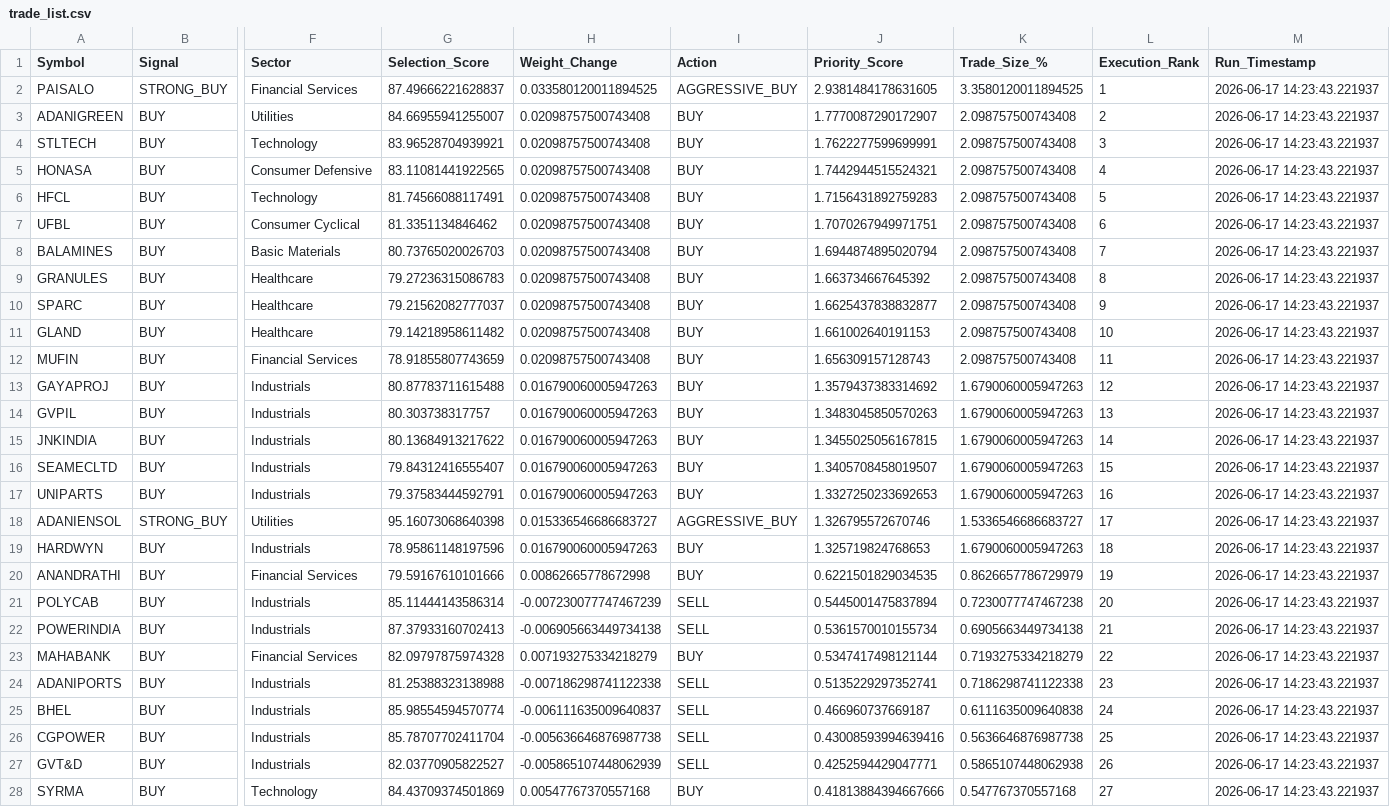
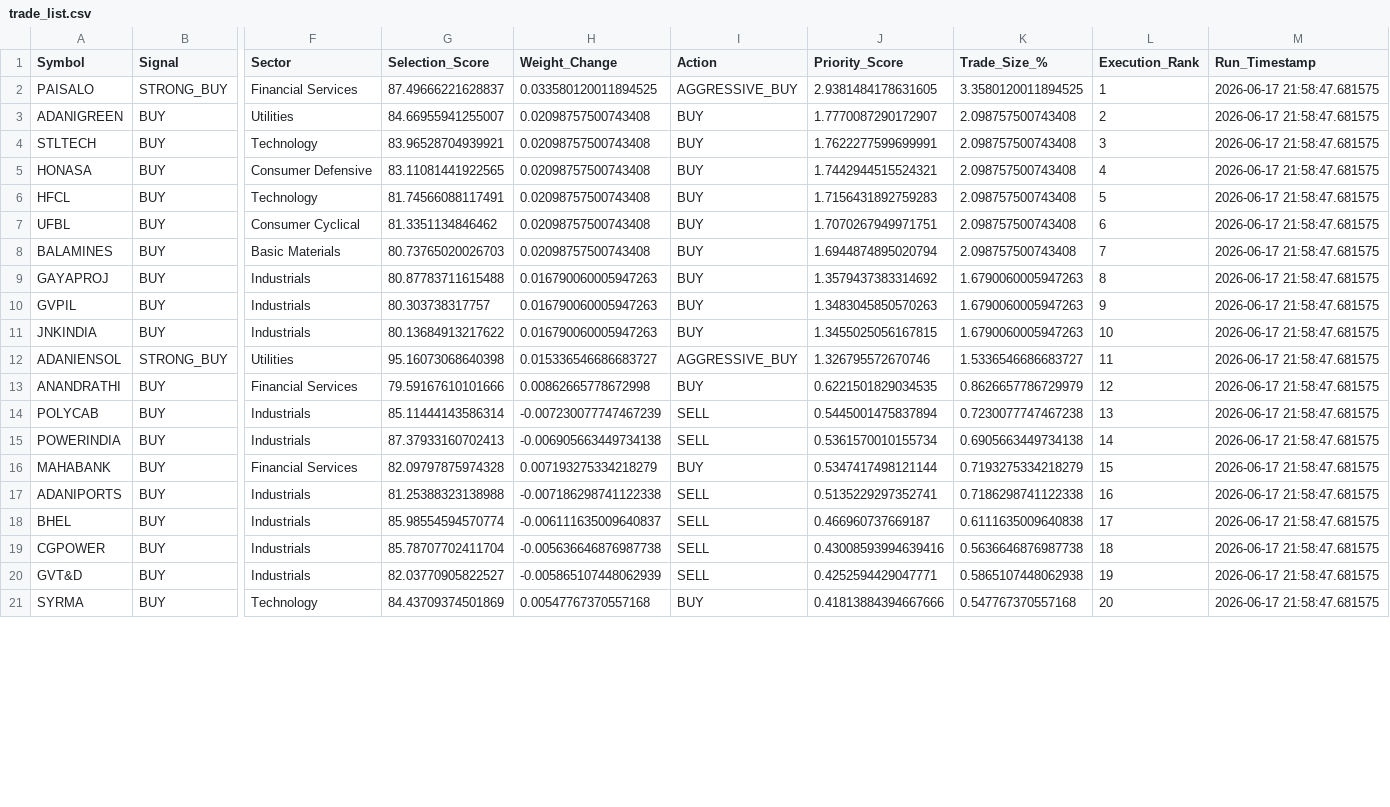
Before and after one commit to sakshinekkala28/Institutional_Quant_Platform, a CSV file: data/live/trade_list.csv, drawn as a sheet; only a part is shown, gaps mark what is left out; removed rows and columns are numbered as before the commit, all else as after; rows hold the shown columns only; the diff covers the shown part only; the diff names each change by its address in the sheet, - before the commit and + after, or states it on an @@ line.

```diff
--- a/data/live/trade_list.csv
+++ b/data/live/trade_list.csv
-M2:M8 (Run_Timestamp): 2026-06-17 14:23:43.221937
+M2:M8 (Run_Timestamp): 2026-06-17 21:58:47.681575
-row 9: GRANULES | BUY | Healthcare | 79.27236315086783 | 0.02098757500743408 | BUY | 1.663734667645392 | 2.098757500743408 | 8 | 2026-06-17 14:23:43.221937
-row 10: SPARC | BUY | Healthcare | 79.21562082777037 | 0.02098757500743408 | BUY | 1.6625437838832877 | 2.098757500743408 | 9 | 2026-06-17 14:23:43.221937
-row 11: GLAND | BUY | Healthcare | 79.14218958611482 | 0.02098757500743408 | BUY | 1.661002640191153 | 2.098757500743408 | 10 | 2026-06-17 14:23:43.221937
-row 12: MUFIN | BUY | Financial Services | 78.91855807743659 | 0.02098757500743408 | BUY | 1.656309157128743 | 2.098757500743408 | 11 | 2026-06-17 14:23:43.221937
-L9 (Execution_Rank): 12
+L9 (Execution_Rank): 8
-M9:M11 (Run_Timestamp): 2026-06-17 14:23:43.221937
+M9:M11 (Run_Timestamp): 2026-06-17 21:58:47.681575
-L10 (Execution_Rank): 13
+L10 (Execution_Rank): 9
-L11 (Execution_Rank): 14
+L11 (Execution_Rank): 10
-row 16: SEAMECLTD | BUY | Industrials | 79.84312416555407 | 0.016790060005947263 | BUY | 1.3405708458019507 | 1.6790060005947263 | 15 | 2026-06-17 14:23:43.221937
-row 17: UNIPARTS | BUY | Industrials | 79.37583444592791 | 0.016790060005947263 | BUY | 1.3327250233692653 | 1.6790060005947263 | 16 | 2026-06-17 14:23:43.221937
-L12 (Execution_Rank): 17
+L12 (Execution_Rank): 11
-M12 (Run_Timestamp): 2026-06-17 14:23:43.221937
+M12 (Run_Timestamp): 2026-06-17 21:58:47.681575
-row 19: HARDWYN | BUY | Industrials | 78.95861148197596 | 0.016790060005947263 | BUY | 1.325719824768653 | 1.6790060005947263 | 18 | 2026-06-17 14:23:43.221937
-L13 (Execution_Rank): 19
+L13 (Execution_Rank): 12
-M13:M21 (Run_Timestamp): 2026-06-17 14:23:43.221937
+M13:M21 (Run_Timestamp): 2026-06-17 21:58:47.681575
-L14 (Execution_Rank): 20
+L14 (Execution_Rank): 13
-L15 (Execution_Rank): 21
+L15 (Execution_Rank): 14
-L16 (Execution_Rank): 22
+L16 (Execution_Rank): 15
-L17 (Execution_Rank): 23
+L17 (Execution_Rank): 16
-L18 (Execution_Rank): 24
+L18 (Execution_Rank): 17
-L19 (Execution_Rank): 25
+L19 (Execution_Rank): 18
-L20 (Execution_Rank): 26
+L20 (Execution_Rank): 19
-L21 (Execution_Rank): 27
+L21 (Execution_Rank): 20
```
Also changed, not shown: 22 edited cells elsewhere in this file, data/live/portfolio_transition_matrix.csv, data/live/rebalance_dashboard.csv, 10 other files.
